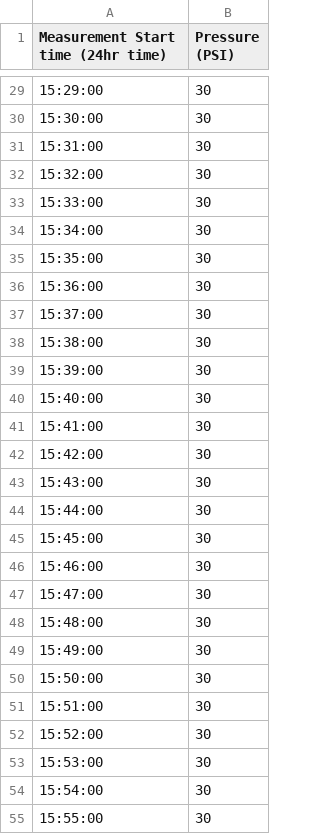
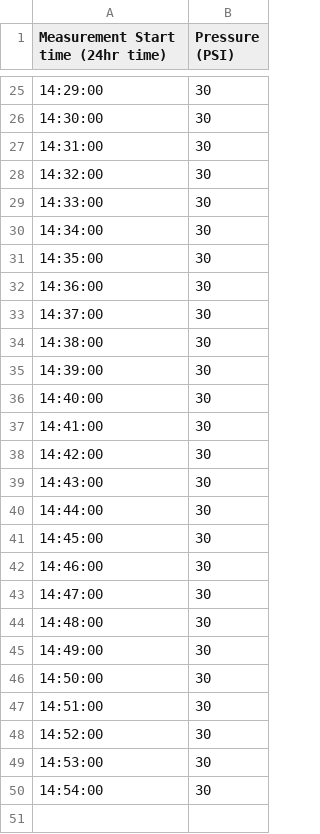
Before and after one commit to Timothy-J-Warner/membrane-flux-analysis-tool, a CSV file: test_conditions.csv, drawn as a sheet; only a part is shown, gaps mark what is left out; the diff covers the shown part only.

```diff
--- a/test_conditions.csv
+++ b/test_conditions.csv
@@ -29,27 +25,26 @@
-15:29:00,30
-15:30:00,30
-15:31:00,30
-15:32:00,30
-15:33:00,30
-15:34:00,30
-15:35:00,30
-15:36:00,30
-15:37:00,30
-15:38:00,30
-15:39:00,30
-15:40:00,30
-15:41:00,30
-15:42:00,30
-15:43:00,30
-15:44:00,30
-15:45:00,30
-15:46:00,30
-15:47:00,30
-15:48:00,30
-15:49:00,30
-15:50:00,30
-15:51:00,30
-15:52:00,30
-15:53:00,30
-15:54:00,30
-15:55:00,30
+14:29:00,30
+14:30:00,30
+14:31:00,30
+14:32:00,30
+14:33:00,30
+14:34:00,30
+14:35:00,30
+14:36:00,30
+14:37:00,30
+14:38:00,30
+14:39:00,30
+14:40:00,30
+14:41:00,30
+14:42:00,30
+14:43:00,30
+14:44:00,30
+14:45:00,30
+14:46:00,30
+14:47:00,30
+14:48:00,30
+14:49:00,30
+14:50:00,30
+14:51:00,30
+14:52:00,30
+14:53:00,30
+14:54:00,30
```
Also changed, not shown: 11 removed rows and 23 edited cells elsewhere in this file, outputs.csv, 3 other files.
